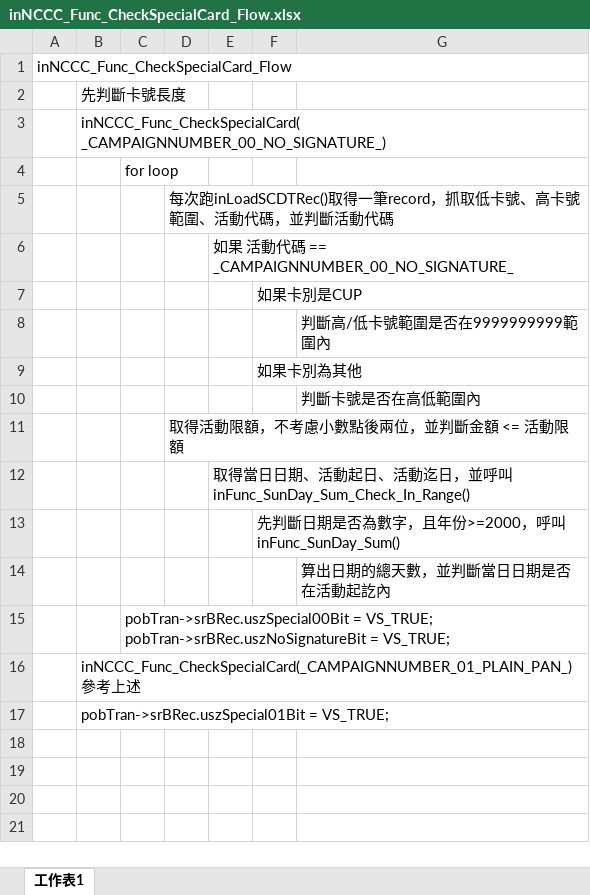
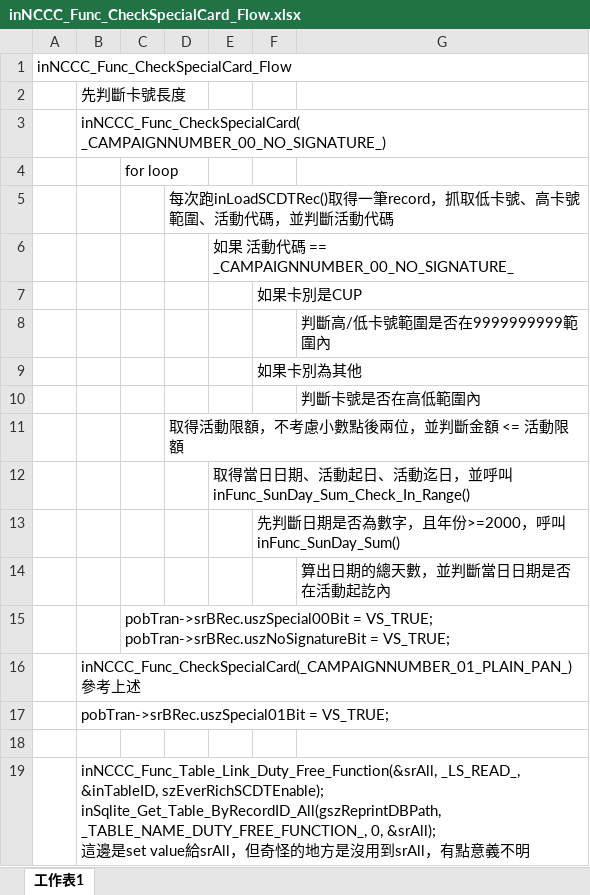
Before and after one commit to adsf0751/CASV3AH-D-019_20251031_1, an Excel workbook: SRC/FlowChart/TRT/inNCCC_Func_CheckSpecialCard_Flow.xlsx, sheet 工作表1, drawn as a sheet; values as stored, in another font and other column widths than the file's, no borders; ↵ is a line break in a cell; the diff names each change by its address in the sheet, - before the commit and + after, or states it on an @@ line.

```diff
--- a/SRC/FlowChart/TRT/inNCCC_Func_CheckSpecialCard_Flow.xlsx (sheet 工作表1)
+++ b/SRC/FlowChart/TRT/inNCCC_Func_CheckSpecialCard_Flow.xlsx (sheet 工作表1)
+row 18: (empty)
+row 19:  | inNCCC_Func_Table_Link_Duty_Free_Function(&srAll, _LS_READ_, &inTableID, szEverRichSCDTEnable); ↵ inSqlite_Get_Table_ByRecordID_All(gszReprintDBPath, _TABLE_NAME_DUTY_FREE_FUNCTION_, 0, &srAll); ↵ 這邊是set value給srAll，但奇怪的地方是沒用到srAll，有點意義不明
```
Also changed, not shown: SRC/FlowChart/inEVENT_Responder.xlsx, 4 other files.
